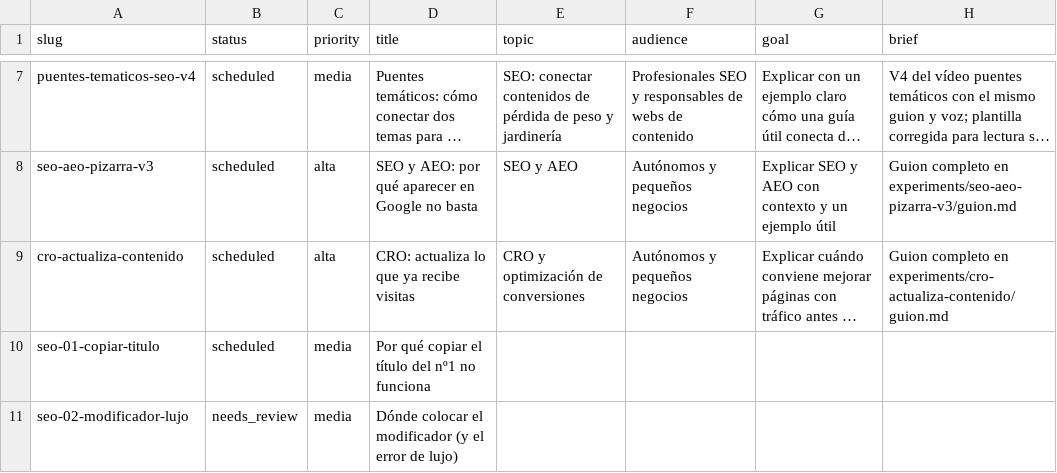
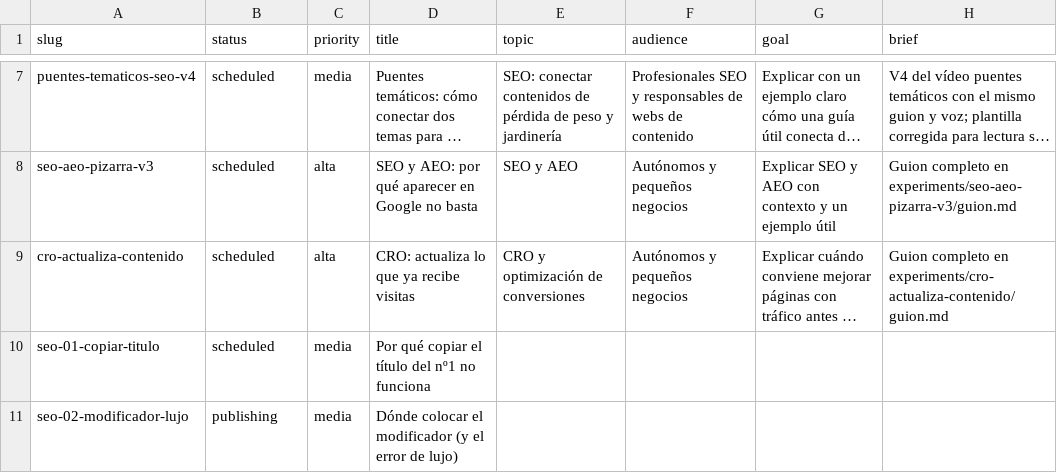
Before and after one commit to specialcowboy69/hypervideo, a CSV file: content/video-queue/video-queue.csv, drawn as a sheet; only a part is shown, gaps mark what is left out; long unchanged cells end in …; the diff names each change by its address in the sheet, - before the commit and + after, or states it on an @@ line.

```diff
--- a/content/video-queue/video-queue.csv
+++ b/content/video-queue/video-queue.csv
-B11 (status): needs_review
+B11 (status): publishing
```
Also changed, not shown: 1 other file.
